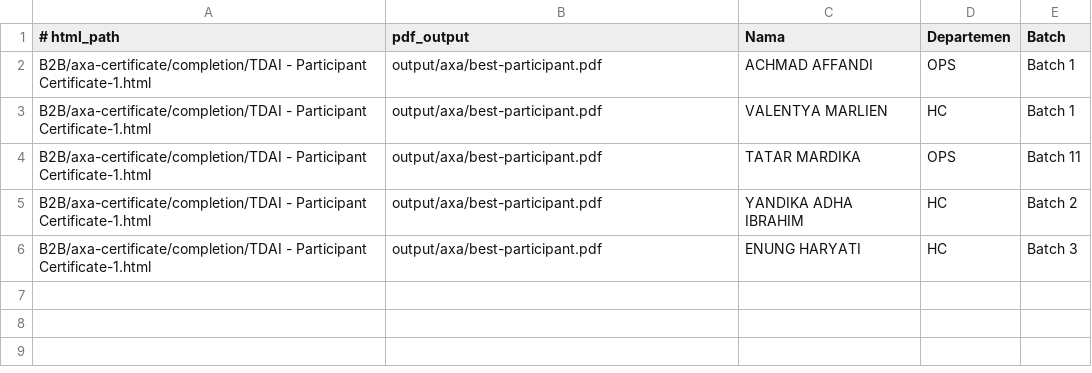
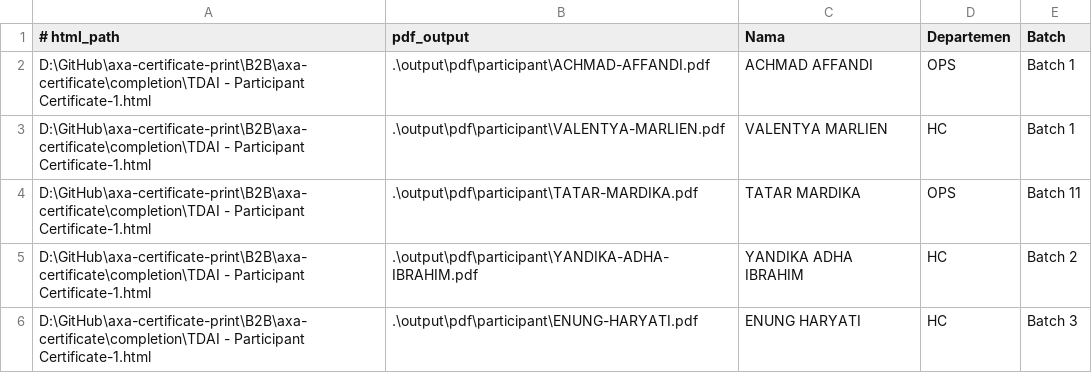
Before and after one commit to hudahoeda/axa-certificate-print, a CSV file: util/participant-certificate.csv, drawn as a sheet.

```diff
--- a/util/participant-certificate.csv
+++ b/util/participant-certificate.csv
@@ -1,6 +1,6 @@
 # html_path,pdf_output,Nama,Departemen,Batch
-B2B/axa-certificate/completion/TDAI - Participant Certificate-1.html,output/axa/best-participant.pdf,ACHMAD AFFANDI,OPS,Batch 1
-B2B/axa-certificate/completion/TDAI - Participant Certificate-1.html,output/axa/best-participant.pdf,VALENTYA MARLIEN,HC,Batch 1
-B2B/axa-certificate/completion/TDAI - Participant Certificate-1.html,output/axa/best-participant.pdf,TATAR MARDIKA,OPS,Batch 11
-B2B/axa-certificate/completion/TDAI - Participant Certificate-1.html,output/axa/best-participant.pdf,YANDIKA ADHA IBRAHIM,HC,Batch 2
-B2B/axa-certificate/completion/TDAI - Participant Certificate-1.html,output/axa/best-participant.pdf,ENUNG HARYATI,HC,Batch 3
+D:\GitHub\axa-certificate-print\B2B\axa-certificate\completion\TDAI - Participant Certificate-1.html,.\output\pdf\participant\ACHMAD-AFFANDI.pdf,ACHMAD AFFANDI,OPS,Batch 1
+D:\GitHub\axa-certificate-print\B2B\axa-certificate\completion\TDAI - Participant Certificate-1.html,.\output\pdf\participant\VALENTYA-MARLIEN.pdf,VALENTYA MARLIEN,HC,Batch 1
+D:\GitHub\axa-certificate-print\B2B\axa-certificate\completion\TDAI - Participant Certificate-1.html,.\output\pdf\participant\TATAR-MARDIKA.pdf,TATAR MARDIKA,OPS,Batch 11
+D:\GitHub\axa-certificate-print\B2B\axa-certificate\completion\TDAI - Participant Certificate-1.html,.\output\pdf\participant\YANDIKA-ADHA-IBRAHIM.pdf,YANDIKA ADHA IBRAHIM,HC,Batch 2
+D:\GitHub\axa-certificate-print\B2B\axa-certificate\completion\TDAI - Participant Certificate-1.html,.\output\pdf\participant\ENUNG-HARYATI.pdf,ENUNG HARYATI,HC,Batch 3
```
Also changed, not shown: util/best-participant.csv, util/print-certificates.generated.csv, 55 other files.
